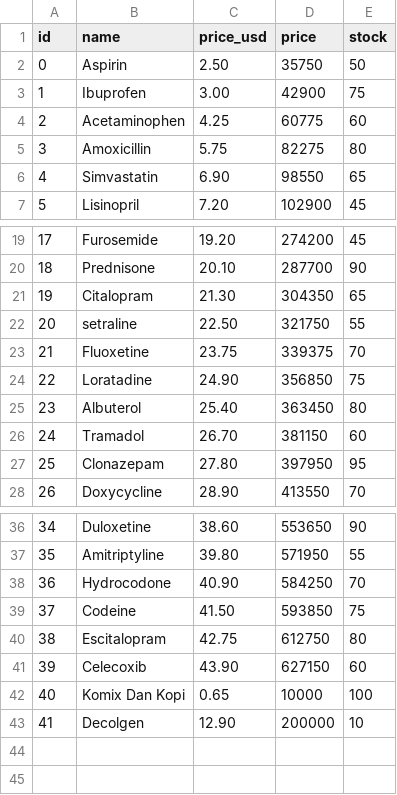
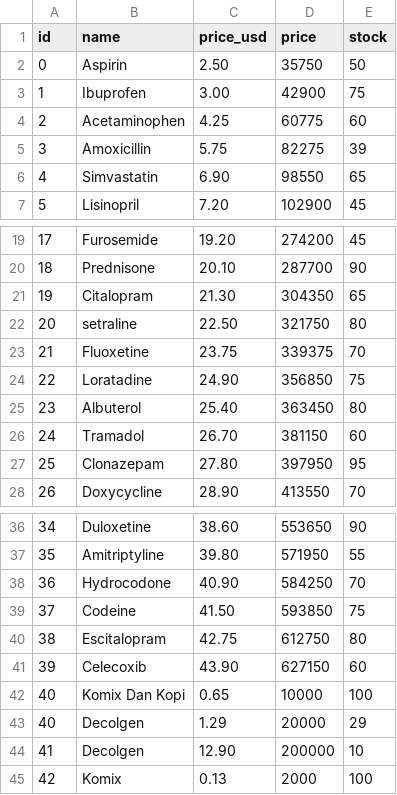
Before and after one commit to idfp/PDP-TA, a CSV file: database/drugs.csv, drawn as a sheet; only a part is shown, gaps mark what is left out.

```diff
--- a/database/drugs.csv
+++ b/database/drugs.csv
@@ -4,3 +4,3 @@ id,name,price_usd,price,stock
 2,Acetaminophen,4.25,60775,60
-3,Amoxicillin,5.75,82275,80
+3,Amoxicillin,5.75,82275,39
 4,Simvastatin,6.90,98550,65
@@ -21,3 +21,3 @@ id,name,price_usd,price,stock
 19,Citalopram,21.30,304350,65
-20,setraline,22.50,321750,55
+20,setraline,22.50,321750,80
 21,Fluoxetine,23.75,339375,70
@@ -42,2 +42,4 @@ id,name,price_usd,price,stock
 40,Komix Dan Kopi,0.65,10000,100
+40,Decolgen,1.29,20000,29
 41,Decolgen,12.90,200000,10
+42,Komix,0.13,2000,100
```
Also changed, not shown: database/transactions.csv, database/users.csv, 10 other files.
